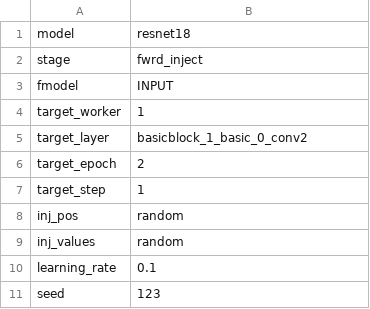
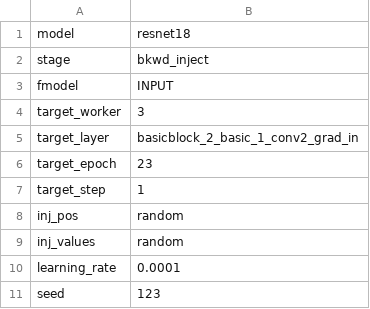
Before and after one commit to Spirou7/google-collab-curis-script, a CSV file: random_injection_config.csv, drawn as a sheet.

```diff
--- a/random_injection_config.csv
+++ b/random_injection_config.csv
@@ -1,7 +1,7 @@
 model,resnet18
-stage,fwrd_inject
+stage,bkwd_inject
 fmodel,INPUT
-target_worker,1
-target_layer,basicblock_1_basic_0_conv2
-target_epoch,2
+target_worker,3
+target_layer,basicblock_2_basic_1_conv2_grad_in
+target_epoch,23
 target_step,1
@@ -9,3 +9,3 @@ inj_pos,random
 inj_values,random
-learning_rate,0.1
+learning_rate,0.0001
 seed,123
```
Also changed, not shown: 4 other files.
